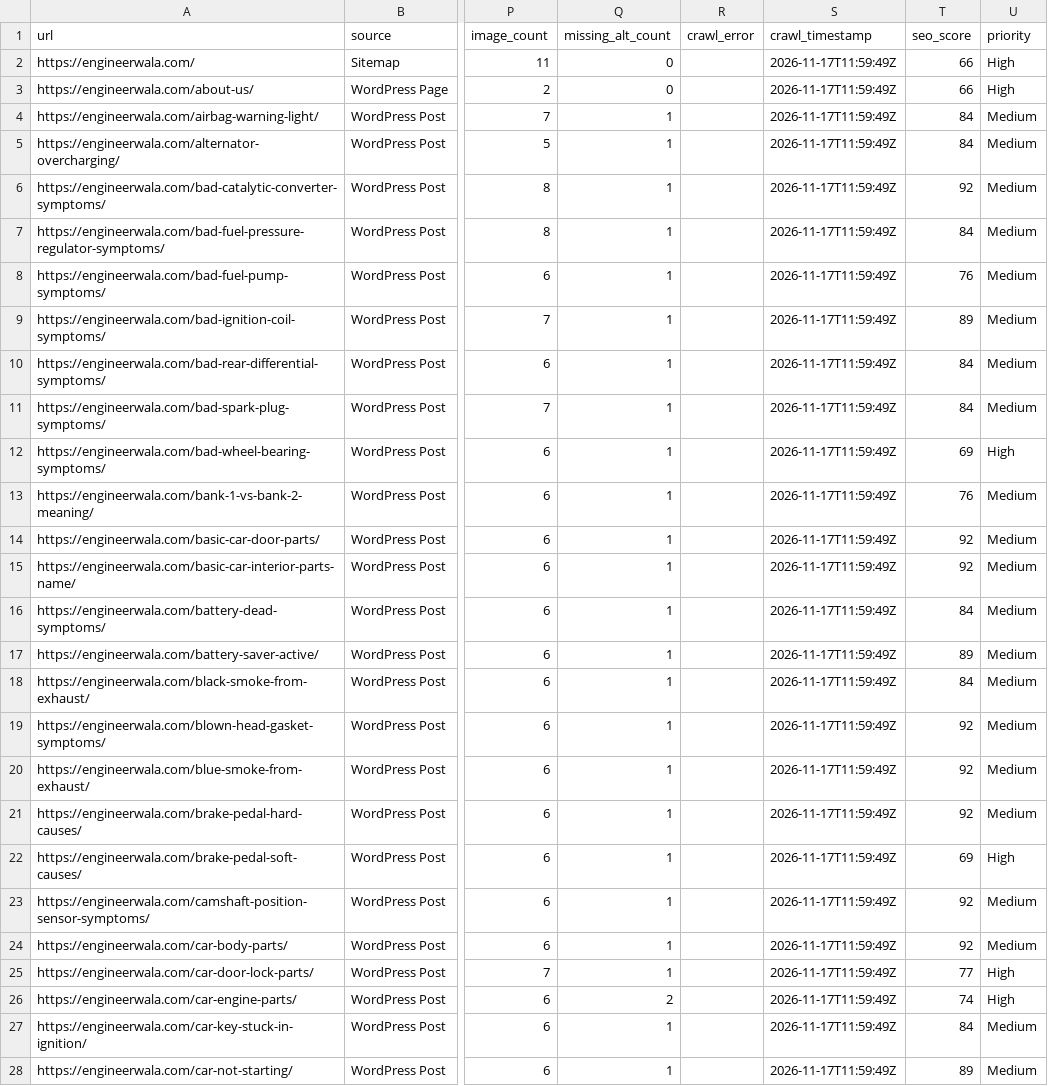
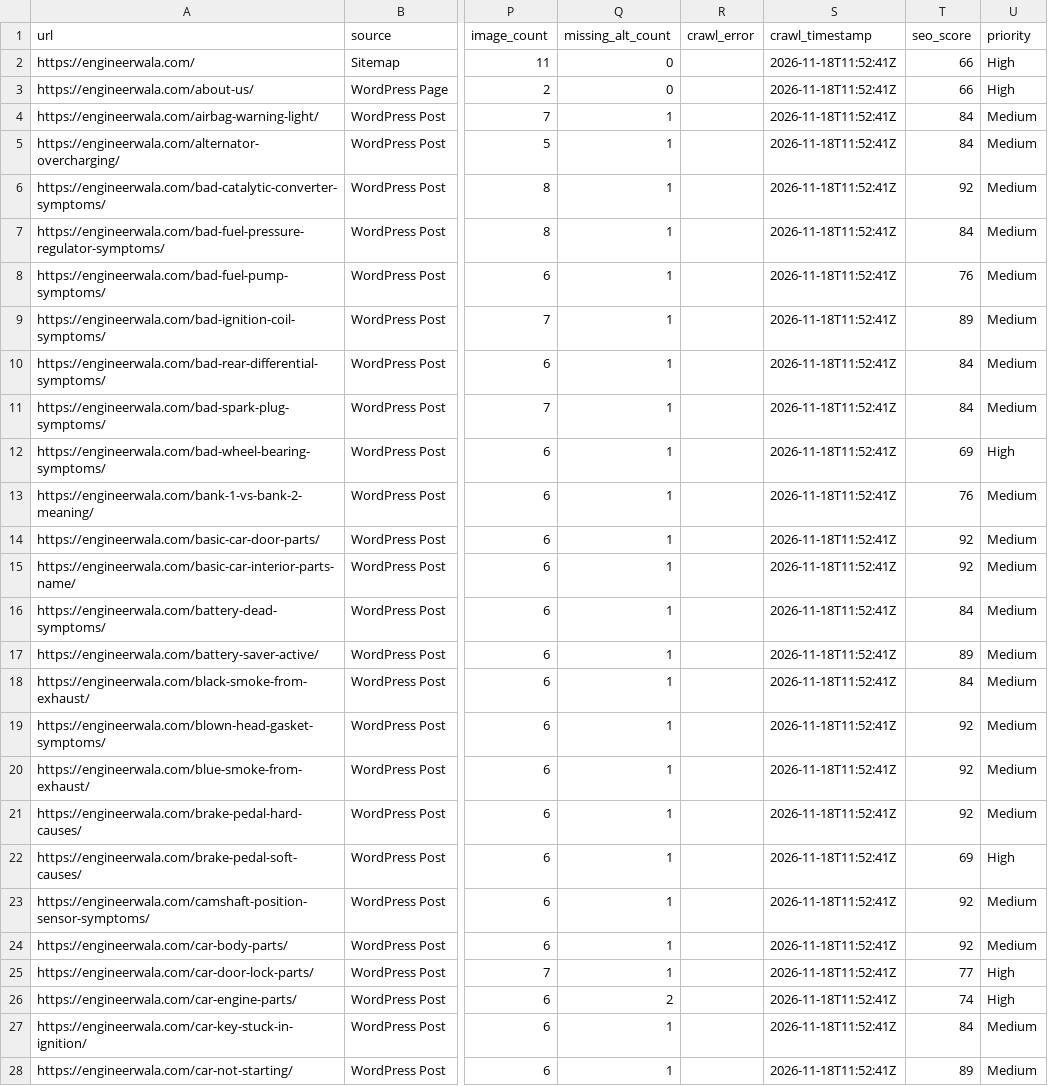
Before and after one commit to hamidrasheed350-hue/engineerwala-seo-tracker, a CSV file: data/latest_audit.csv, drawn as a sheet; only a part is shown, gaps mark what is left out; the diff covers the shown part only; the diff names each change by its address in the sheet, - before the commit and + after, or states it on an @@ line.

```diff
--- a/data/latest_audit.csv
+++ b/data/latest_audit.csv
-S2:S28 (crawl_timestamp): 2026-11-17T11:59:49Z
+S2:S28 (crawl_timestamp): 2026-11-18T11:52:41Z
```
Also changed, not shown: 62 edited cells elsewhere in this file, data/high_issues.csv, data/issues.csv, 14 other files.
